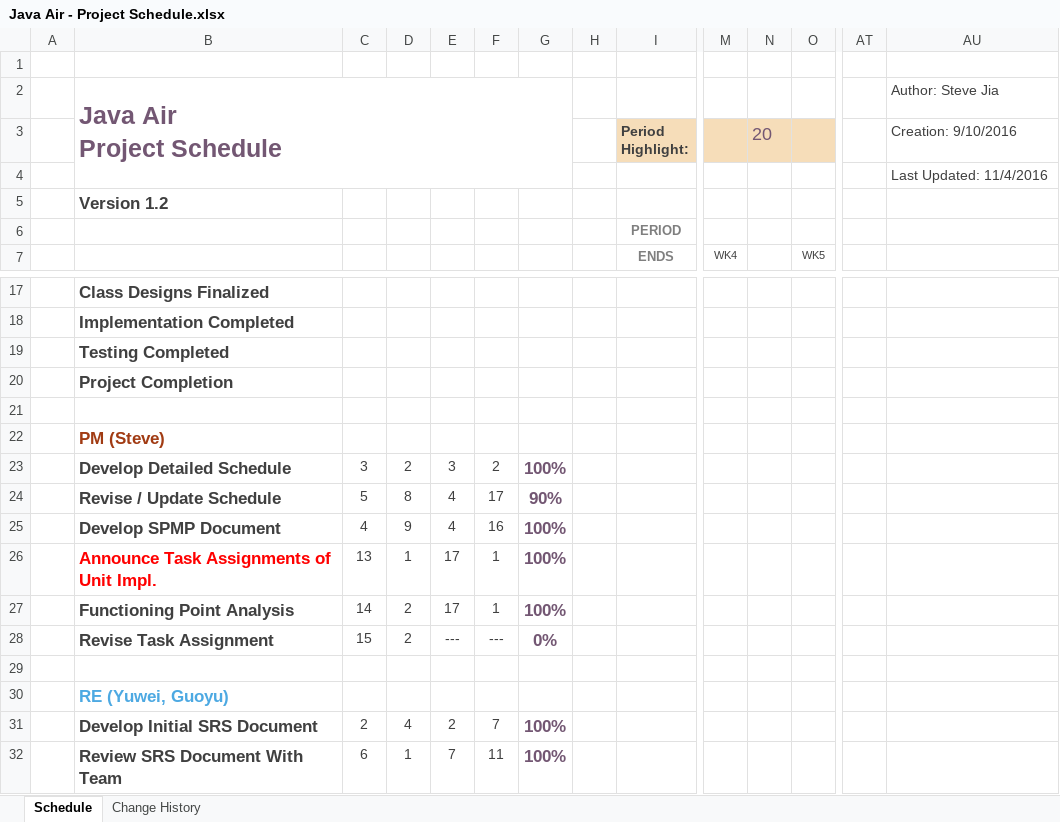
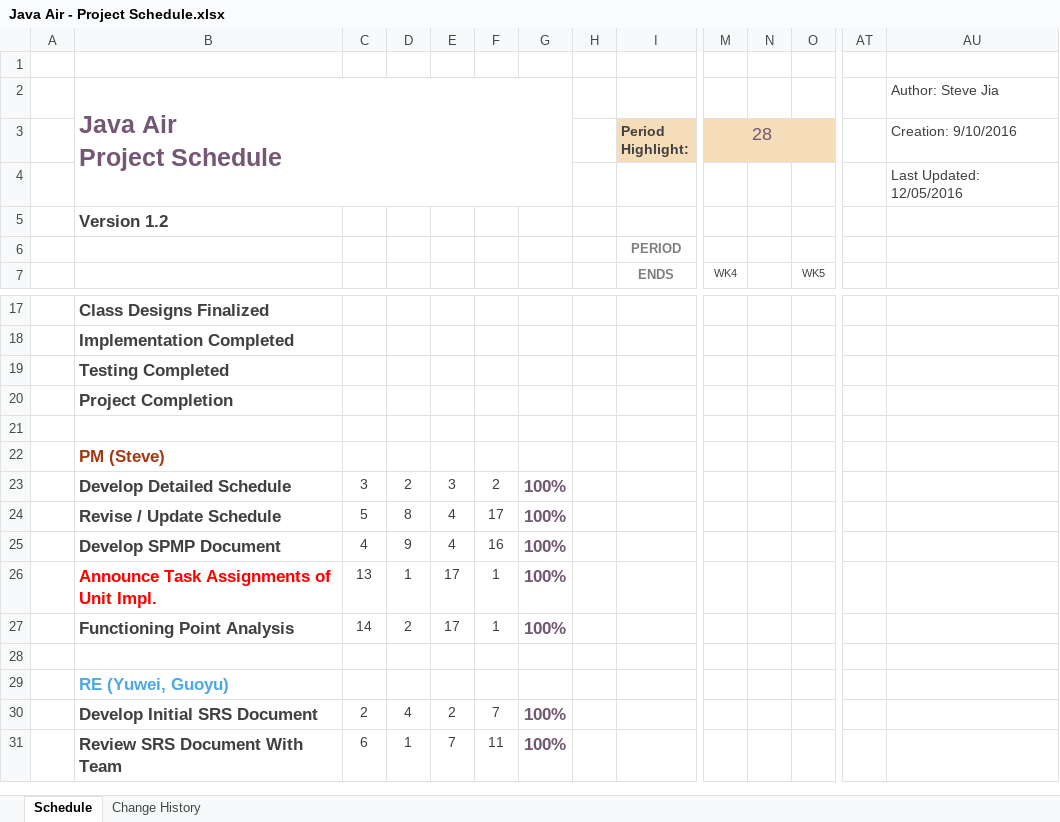
Before and after one commit to aerxleben/JavaAir, an Excel workbook: ProjectDocuments/Java Air - Project Schedule.xlsx, sheet Schedule, drawn as a sheet; only a part is shown, gaps mark what is left out; values as stored, in another font and other column widths than the file's, no borders; charts and pictures and conditional formats not drawn; removed rows and columns are numbered as before the commit, all else as after; rows hold the shown columns only; the diff covers the shown part only; the diff names each change by its address in the sheet, - before the commit and + after, or states it on an @@ line.

Commit message:
updated project schedule

```diff
--- a/ProjectDocuments/Java Air - Project Schedule.xlsx (sheet Schedule)
+++ b/ProjectDocuments/Java Air - Project Schedule.xlsx (sheet Schedule)
-N3: 20
+N3: 28
-AU4 (Creation: 9/10/2016): Last Updated: 11/4/2016
+AU4 (Creation: 9/10/2016): Last Updated: 12/05/2016
-G24: 90%
+G24: 100%
-row 28:  | Revise Task Assignment | 15 | 2 | --- | --- | 0%
```
Also changed, not shown: 1 added row, 2 removed rows and 18 edited cells elsewhere in this sheet, charts or pictures, 1 other file.
